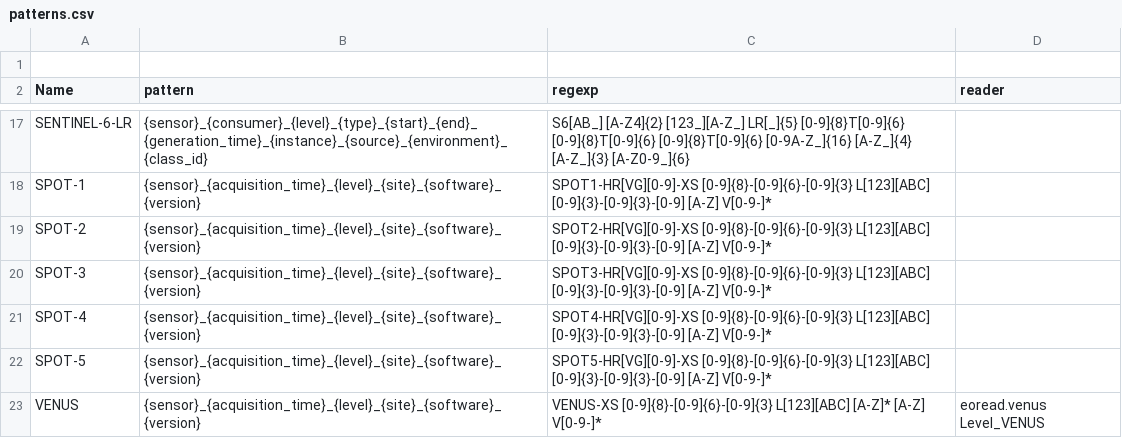
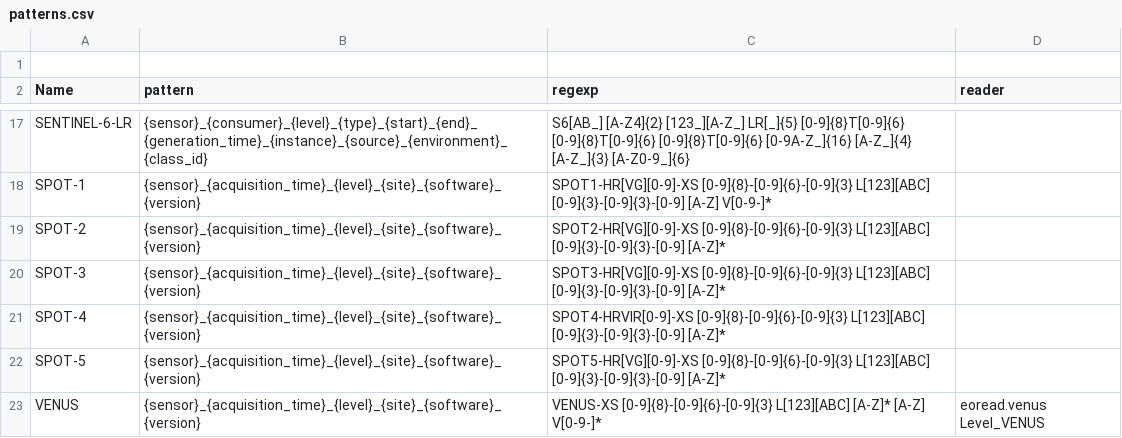
Before and after one commit to hygeos/core, a CSV file: core/geo/patterns.csv, drawn as a sheet; only a part is shown, gaps mark what is left out.

Commit message:
Feat: update SPOT pattern regular expression
bis

```diff
--- a/core/geo/patterns.csv
+++ b/core/geo/patterns.csv
@@ -18,6 +18,6 @@ SENTINEL-6-LR,      {sensor}_{consumer}_{level}_{type}_{start}_{end}_{generation
 SPOT-1,             {sensor}_{acquisition_time}_{level}_{site}_{software}_{version}, SPOT1-HR[VG][0-9]-XS [0-9]{8}-[0-9]{6}-[0-9]{3} L[123][ABC] [0-9]{3}-[0-9]{3}-[0-9] [A-Z] V[0-9-]*,
-SPOT-2,             {sensor}_{acquisition_time}_{level}_{site}_{software}_{version}, SPOT2-HR[VG][0-9]-XS [0-9]{8}-[0-9]{6}-[0-9]{3} L[123][ABC] [0-9]{3}-[0-9]{3}-[0-9] [A-Z] V[0-9-]*,
-SPOT-3,             {sensor}_{acquisition_time}_{level}_{site}_{software}_{version}, SPOT3-HR[VG][0-9]-XS [0-9]{8}-[0-9]{6}-[0-9]{3} L[123][ABC] [0-9]{3}-[0-9]{3}-[0-9] [A-Z] V[0-9-]*,
-SPOT-4,             {sensor}_{acquisition_time}_{level}_{site}_{software}_{version}, SPOT4-HR[VG][0-9]-XS [0-9]{8}-[0-9]{6}-[0-9]{3} L[123][ABC] [0-9]{3}-[0-9]{3}-[0-9] [A-Z] V[0-9-]*,
-SPOT-5,             {sensor}_{acquisition_time}_{level}_{site}_{software}_{version}, SPOT5-HR[VG][0-9]-XS [0-9]{8}-[0-9]{6}-[0-9]{3} L[123][ABC] [0-9]{3}-[0-9]{3}-[0-9] [A-Z] V[0-9-]*,
+SPOT-2,             {sensor}_{acquisition_time}_{level}_{site}_{software}_{version}, SPOT2-HR[VG][0-9]-XS [0-9]{8}-[0-9]{6}-[0-9]{3} L[123][ABC] [0-9]{3}-[0-9]{3}-[0-9] [A-Z]*,
+SPOT-3,             {sensor}_{acquisition_time}_{level}_{site}_{software}_{version}, SPOT3-HR[VG][0-9]-XS [0-9]{8}-[0-9]{6}-[0-9]{3} L[123][ABC] [0-9]{3}-[0-9]{3}-[0-9] [A-Z]*,
+SPOT-4,             {sensor}_{acquisition_time}_{level}_{site}_{software}_{version}, SPOT4-HRVIR[0-9]-XS [0-9]{8}-[0-9]{6}-[0-9]{3} L[123][ABC] [0-9]{3}-[0-9]{3}-[0-9] [A-Z]*,
+SPOT-5,             {sensor}_{acquisition_time}_{level}_{site}_{software}_{version}, SPOT5-HR[VG][0-9]-XS [0-9]{8}-[0-9]{6}-[0-9]{3} L[123][ABC] [0-9]{3}-[0-9]{3}-[0-9] [A-Z]*,
 VENUS,              {sensor}_{acquisition_time}_{level}_{site}_{software}_{version}, VENUS-XS [0-9]{8}-[0-9]{6}-[0-9]{3} L[123][ABC] [A-Z]* [A-Z] V[0-9-]*, eoread.venus Level_VENUS
```
